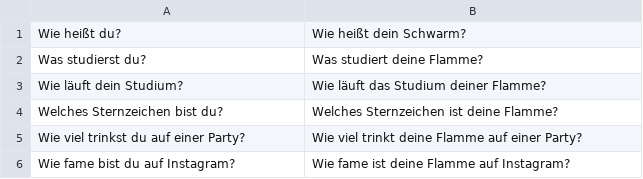
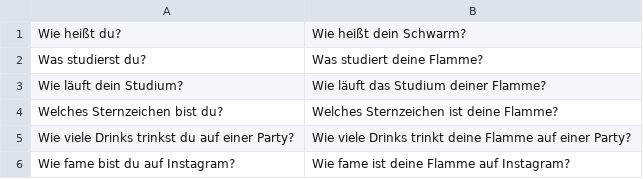
Before and after one commit to SaschaStg/lovecalculator, a CSV file: src/main/resources/questions.csv, drawn as a sheet.

```diff
--- a/src/main/resources/questions.csv
+++ b/src/main/resources/questions.csv
@@ -4,3 +4,3 @@ Wie läuft dein Studium?;Wie läuft das Studium deiner Flamme?
 Welches Sternzeichen bist du?;Welches Sternzeichen ist deine Flamme?
-Wie viel trinkst du auf einer Party?;Wie viel trinkt deine Flamme auf einer Party?
+Wie viele Drinks trinkst du auf einer Party?;Wie viele Drinks trinkt deine Flamme auf einer Party?
 Wie fame bist du auf Instagram?;Wie fame ist deine Flamme auf Instagram?
```
Also changed, not shown: 10 other files.
